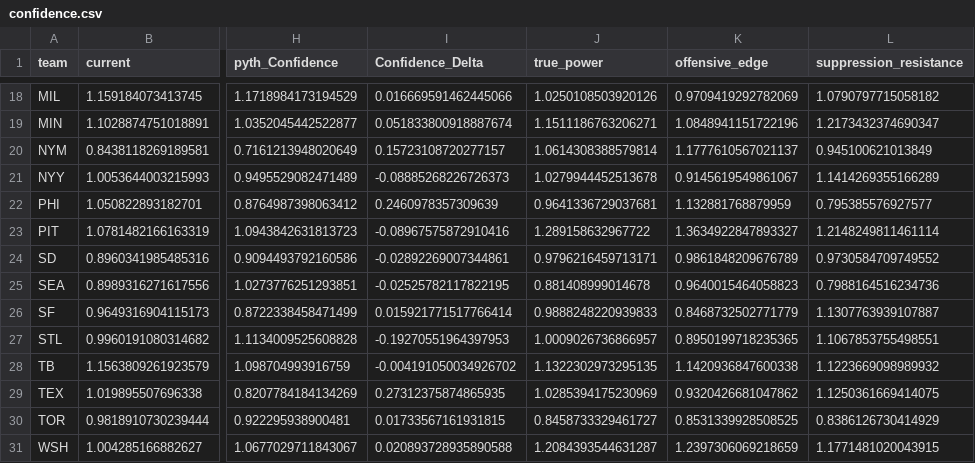
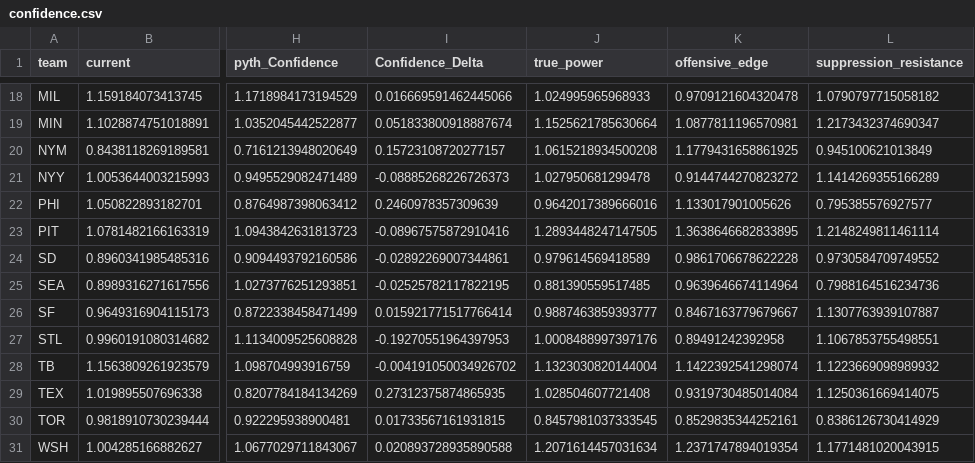
Before and after one commit to JMerchen/mlb_metrics, a CSV file: docs/data/confidence.csv, drawn as a sheet; only a part is shown, gaps mark what is left out; the diff covers the shown part only; the diff names each change by its address in the sheet, - before the commit and + after, or states it on an @@ line.

```diff
--- a/docs/data/confidence.csv
+++ b/docs/data/confidence.csv
-J18 (true_power): 1.0250108503920126
+J18 (true_power): 1.024995965968933
-K18 (offensive_edge): 0.9709419292782069
+K18 (offensive_edge): 0.9709121604320478
-J19 (true_power): 1.1511186763206271
+J19 (true_power): 1.1525621785630664
-K19 (offensive_edge): 1.0848941151722196
+K19 (offensive_edge): 1.0877811196570981
-J20 (true_power): 1.0614308388579814
+J20 (true_power): 1.0615218934500208
-K20 (offensive_edge): 1.1777610567021137
+K20 (offensive_edge): 1.1779431658861925
-J21 (true_power): 1.0279944452513678
+J21 (true_power): 1.027950681299478
-K21 (offensive_edge): 0.9145619549861067
+K21 (offensive_edge): 0.9144744270823272
-J22 (true_power): 0.9641336729037681
+J22 (true_power): 0.9642017389666016
-K22 (offensive_edge): 1.132881768879959
+K22 (offensive_edge): 1.133017901005626
-J23 (true_power): 1.289158632967722
+J23 (true_power): 1.2893448247147505
-K23 (offensive_edge): 1.3634922847893327
+K23 (offensive_edge): 1.3638646682833895
-J24 (true_power): 0.9796216459713171
+J24 (true_power): 0.979614569418589
-K24 (offensive_edge): 0.9861848209676789
+K24 (offensive_edge): 0.9861706678622228
-J25 (true_power): 0.881408999014678
+J25 (true_power): 0.881390559517485
-K25 (offensive_edge): 0.9640015464058823
+K25 (offensive_edge): 0.9639646674114964
-J26 (true_power): 0.9888248220939833
+J26 (true_power): 0.9887463859393777
-K26 (offensive_edge): 0.8468732502771779
+K26 (offensive_edge): 0.8467163779679667
-J27 (true_power): 1.0009026736866957
+J27 (true_power): 1.0008488997397176
-K27 (offensive_edge): 0.8950199718235365
+K27 (offensive_edge): 0.89491242392958
-J28 (true_power): 1.1322302973295135
+J28 (true_power): 1.1323030820144004
-K28 (offensive_edge): 1.1420936847600338
+K28 (offensive_edge): 1.1422392541298074
-J29 (true_power): 1.0285394175230969
+J29 (true_power): 1.028504607721408
-K29 (offensive_edge): 0.9320426681047862
+K29 (offensive_edge): 0.9319730485014084
-J30 (true_power): 0.8458733329461727
+J30 (true_power): 0.8457981037333545
-K30 (offensive_edge): 0.8531339928508525
+K30 (offensive_edge): 0.8529835344252161
-J31 (true_power): 1.2084393544631287
+J31 (true_power): 1.2071614457031634
-K31 (offensive_edge): 1.2397306069218659
+K31 (offensive_edge): 1.2371747894019354
```
Also changed, not shown: 32 edited cells elsewhere in this file, docs/data/pave.csv, docs/data/wave.csv.
